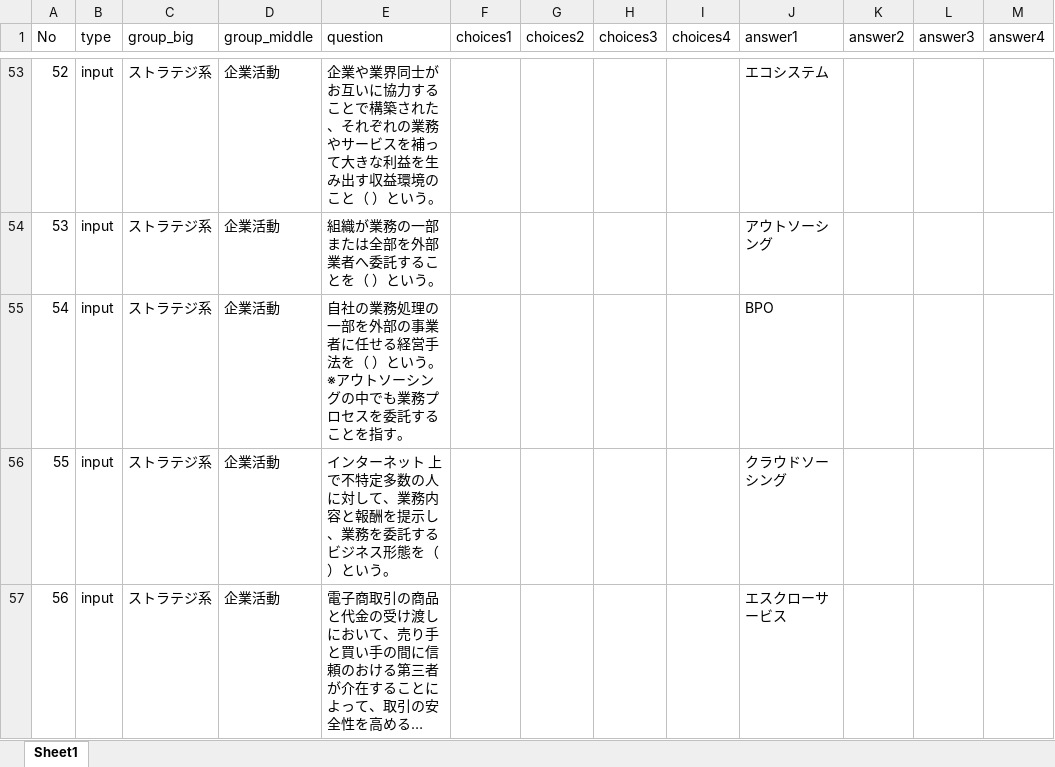
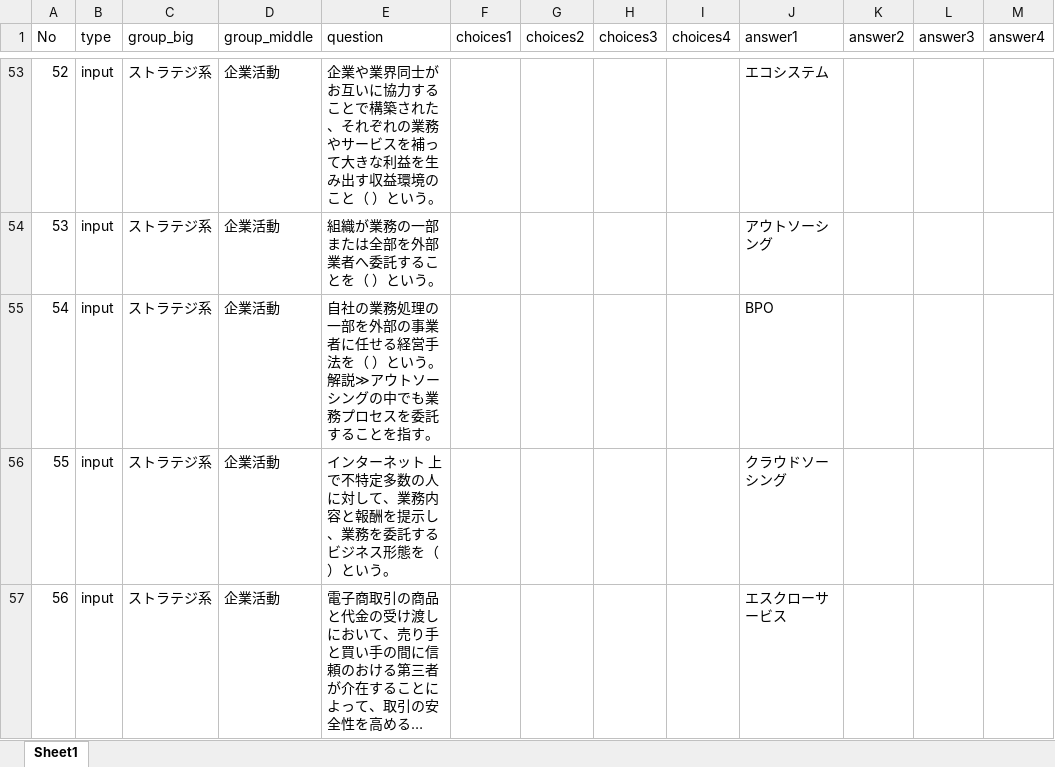
Before and after one commit to yotsuba-pg/app, an Excel workbook: IT_passport_quiz.xlsx, sheet Sheet1, drawn as a sheet; only a part is shown, gaps mark what is left out; long unchanged cells end in …; values as stored, in another font and other column widths than the file's, no borders; ↵ is a line break in a cell; the diff covers the shown part only; the diff names each change by its address in the sheet, - before the commit and + after, or states it on an @@ line.

```diff
--- a/IT_passport_quiz.xlsx (sheet Sheet1)
+++ b/IT_passport_quiz.xlsx (sheet Sheet1)
-E55 (question): …いう。 ↵ ※アウトソ…
+E55 (question): …いう。 ↵ 解説≫アウトソ…
```
Also changed, not shown: 37 added rows, 17 removed rows, 1 edited cell and row numbers in column A elsewhere in this sheet.
